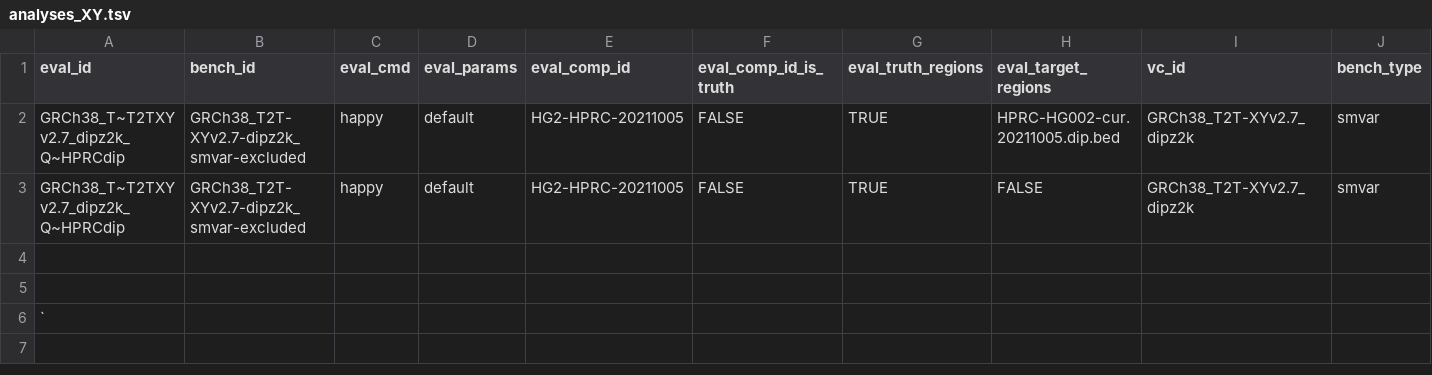
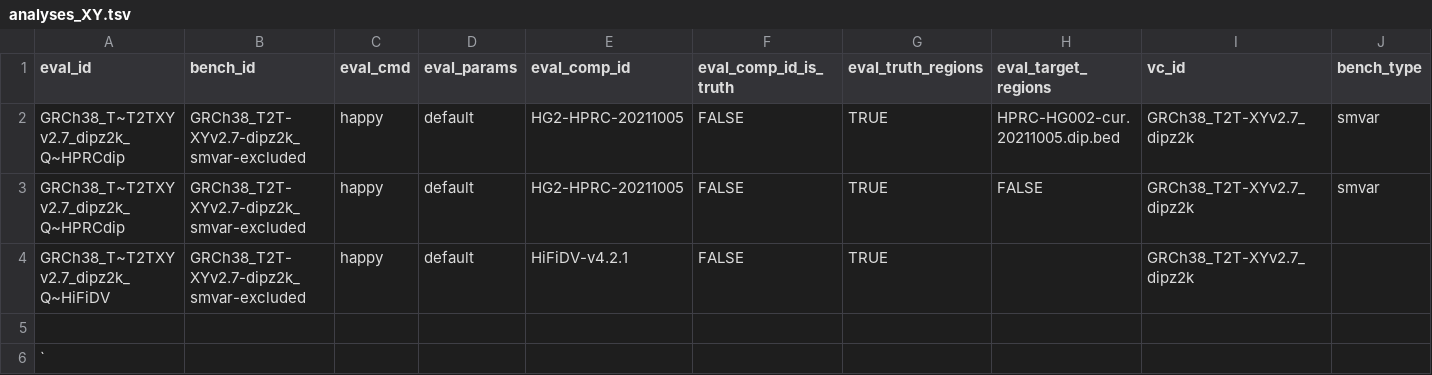
Before and after one commit to usnistgov/defrabb, a TSV file: config/analyses_XY.tsv, drawn as a sheet; only a part is shown; rows hold the shown columns only; the diff names each change by its address in the sheet, - before the commit and + after, or states it on an @@ line.

Commit message:
WIP: setting up for XY runs

```diff
--- a/config/analyses_XY.tsv
+++ b/config/analyses_XY.tsv
-row 4: (empty)
+row 4: GRCh38_T~T2TXYv2.7_dipz2k_Q~HiFiDV | GRCh38_T2T-XYv2.7-dipz2k_smvar-excluded | happy | default | HiFiDV-v4.2.1 | FALSE | TRUE |  | GRCh38_T2T-XYv2.7_dipz2k
```
